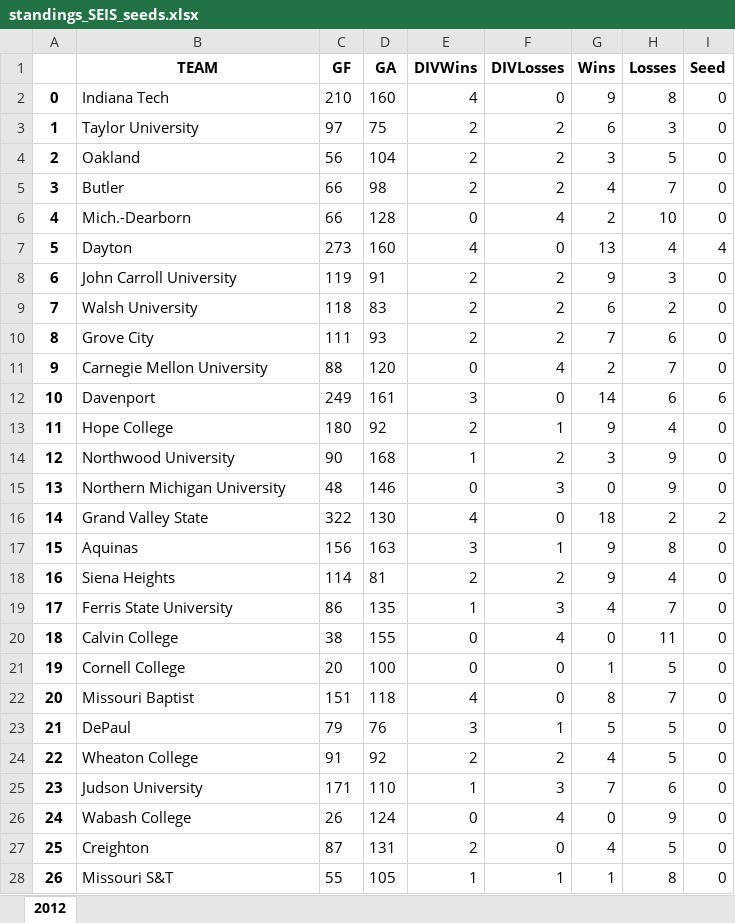
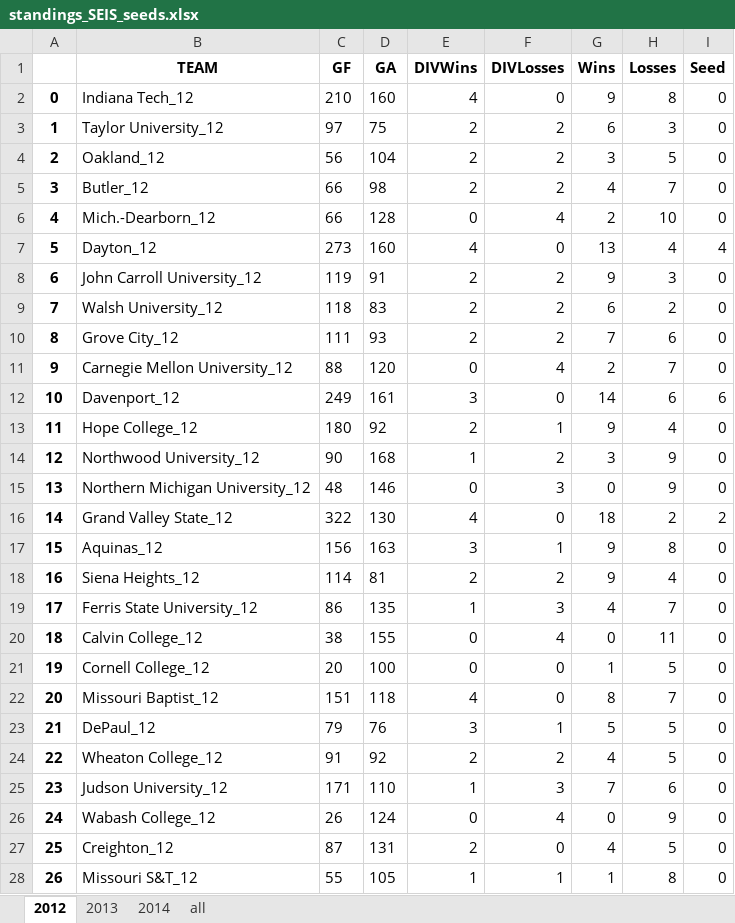
Before and after one commit to eeliason17/seisFinalProject, an Excel workbook: standings_SEIS_seeds.xlsx, sheet 2012, drawn as a sheet; only a part is shown; values as stored, in another font and other column widths than the file's, no borders; the diff covers the shown part only; the diff names each change by its address in the sheet, - before the commit and + after, or states it on an @@ line.

```diff
--- a/standings_SEIS_seeds.xlsx (sheet 2012)
+++ b/standings_SEIS_seeds.xlsx (sheet 2012)
+sheet tab: 2013
+sheet tab: 2014
+sheet tab: all
-B2 (TEAM): Indiana Tech
+B2 (TEAM): Indiana Tech_12
-B3 (TEAM): Taylor University
+B3 (TEAM): Taylor University_12
-B4 (TEAM): Oakland
+B4 (TEAM): Oakland_12
-B5 (TEAM): Butler
+B5 (TEAM): Butler_12
-B6 (TEAM): Mich.-Dearborn
+B6 (TEAM): Mich.-Dearborn_12
-B7 (TEAM): Dayton
+B7 (TEAM): Dayton_12
-B8 (TEAM): John Carroll University
+B8 (TEAM): John Carroll University_12
-B9 (TEAM): Walsh University
+B9 (TEAM): Walsh University_12
-B10 (TEAM): Grove City
+B10 (TEAM): Grove City_12
-B11 (TEAM): Carnegie Mellon University
+B11 (TEAM): Carnegie Mellon University_12
-B12 (TEAM): Davenport
+B12 (TEAM): Davenport_12
-B13 (TEAM): Hope College
+B13 (TEAM): Hope College_12
-B14 (TEAM): Northwood University
+B14 (TEAM): Northwood University_12
-B15 (TEAM): Northern Michigan University
+B15 (TEAM): Northern Michigan University_12
-B16 (TEAM): Grand Valley State
+B16 (TEAM): Grand Valley State_12
-B17 (TEAM): Aquinas
+B17 (TEAM): Aquinas_12
-B18 (TEAM): Siena Heights
+B18 (TEAM): Siena Heights_12
-B19 (TEAM): Ferris State University
+B19 (TEAM): Ferris State University_12
-B20 (TEAM): Calvin College
+B20 (TEAM): Calvin College_12
-B21 (TEAM): Cornell College
+B21 (TEAM): Cornell College_12
-B22 (TEAM): Missouri Baptist
+B22 (TEAM): Missouri Baptist_12
-B23 (TEAM): DePaul
+B23 (TEAM): DePaul_12
-B24 (TEAM): Wheaton College
+B24 (TEAM): Wheaton College_12
-B25 (TEAM): Judson University
+B25 (TEAM): Judson University_12
-B26 (TEAM): Wabash College
+B26 (TEAM): Wabash College_12
-B27 (TEAM): Creighton
+B27 (TEAM): Creighton_12
-B28 (TEAM): Missouri S&T
+B28 (TEAM): Missouri S&T_12
```
Also changed, not shown: 90 edited cells elsewhere in this sheet, 4 other files.
